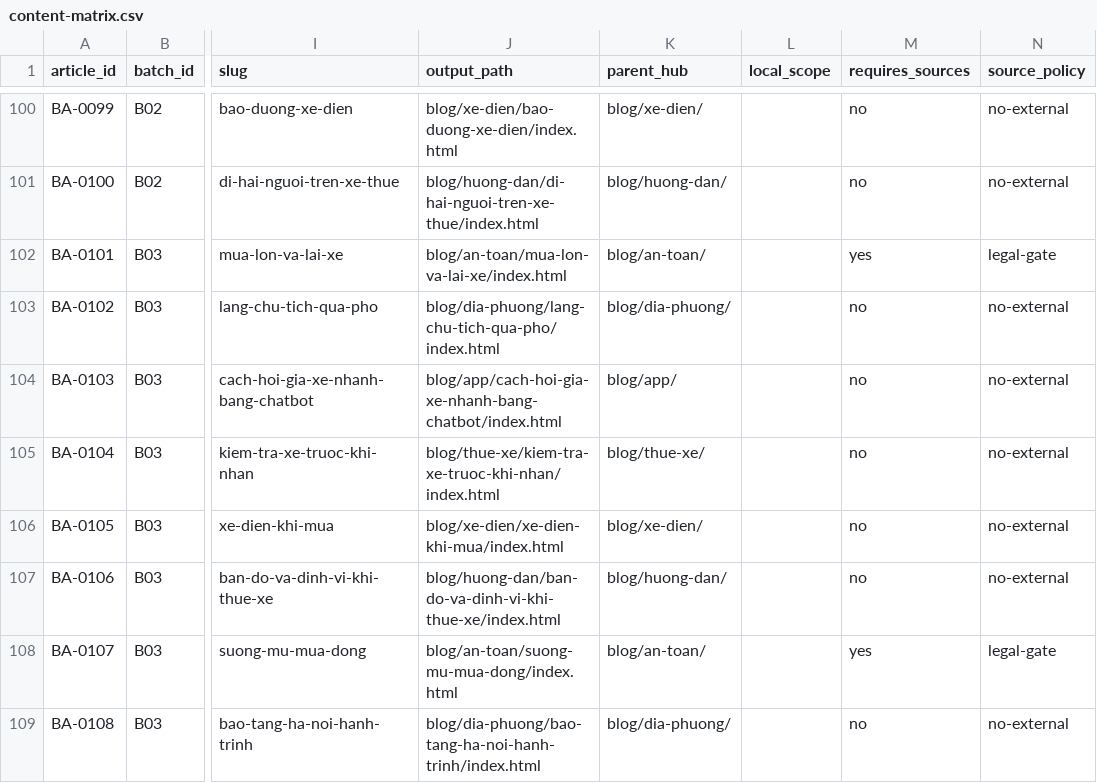
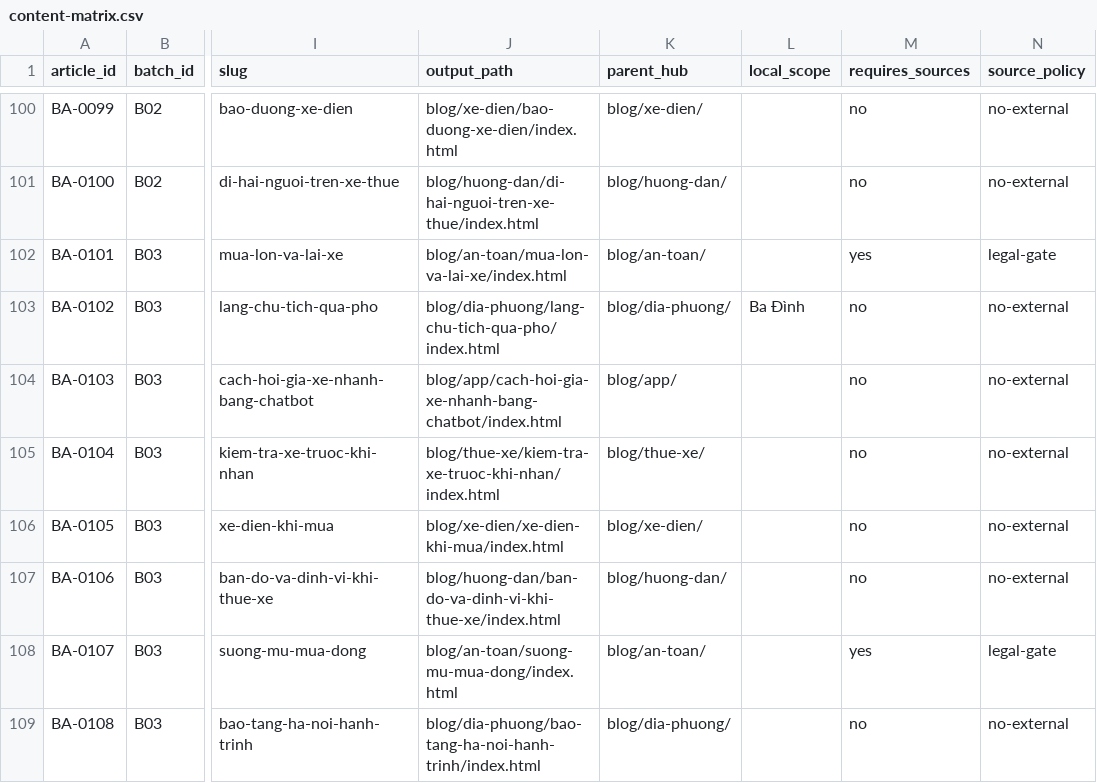
Before and after one commit to thuexemayhanoi/aichatbot, a CSV file: data/blog/content-matrix.csv, drawn as a sheet; only a part is shown, gaps mark what is left out; the diff names each change by its address in the sheet, - before the commit and + after, or states it on an @@ line.

Commit message:
matrix: set local_scope for BA-0102 (LOCAL quality gate)

```diff
--- a/data/blog/content-matrix.csv
+++ b/data/blog/content-matrix.csv
-L103 (local_scope): (empty)
+L103 (local_scope): Ba Đình
```
